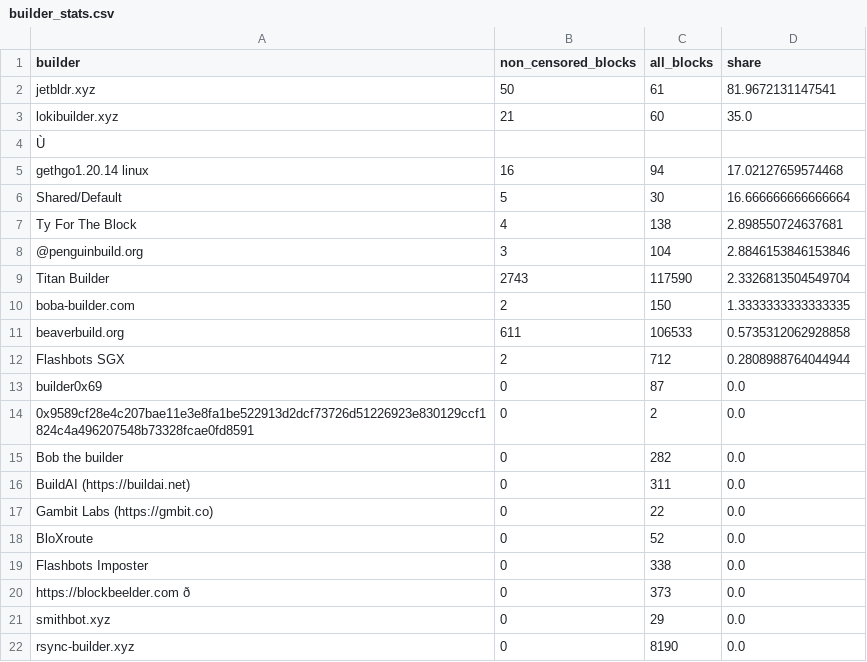
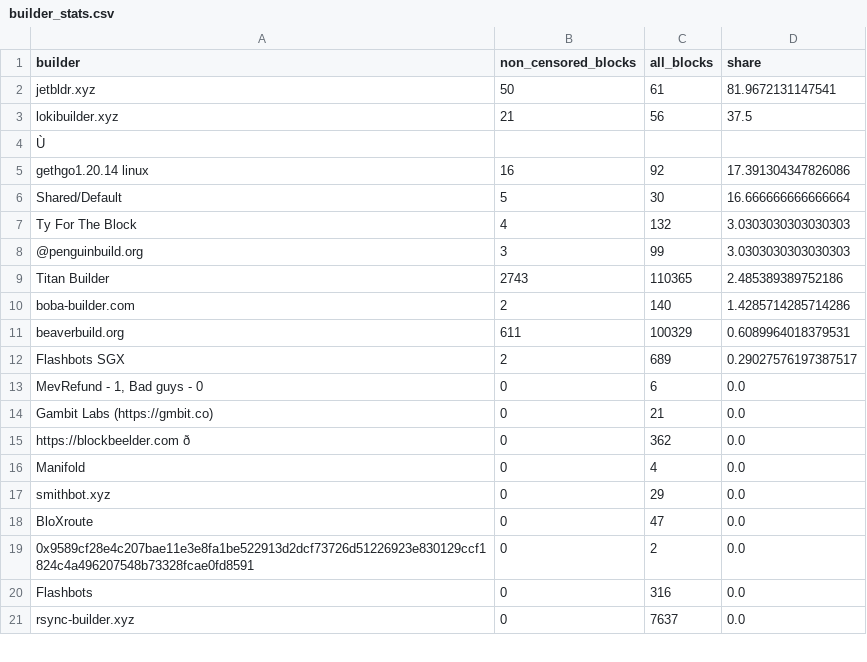
Before and after one commit to nerolation/censorship.pics, a CSV file: data/builder_stats.csv, drawn as a sheet; only a part is shown; removed rows and columns are numbered as before the commit, all else as after; the diff covers the shown part only; the diff names each change by its address in the sheet, - before the commit and + after, or states it on an @@ line.

```diff
--- a/data/builder_stats.csv
+++ b/data/builder_stats.csv
-C3 (all_blocks): 60
+C3 (all_blocks): 56
-D3 (share): 35.0
+D3 (share): 37.5
-C5 (all_blocks): 94
+C5 (all_blocks): 92
-D5 (share): 17.02127659574468
+D5 (share): 17.391304347826086
-C7 (all_blocks): 138
+C7 (all_blocks): 132
-D7 (share): 2.898550724637681
+D7 (share): 3.0303030303030303
-C8 (all_blocks): 104
+C8 (all_blocks): 99
-D8 (share): 2.8846153846153846
+D8 (share): 3.0303030303030303
-C9 (all_blocks): 117590
+C9 (all_blocks): 110365
-D9 (share): 2.3326813504549704
+D9 (share): 2.485389389752186
-C10 (all_blocks): 150
+C10 (all_blocks): 140
-D10 (share): 1.3333333333333335
+D10 (share): 1.4285714285714286
-C11 (all_blocks): 106533
+C11 (all_blocks): 100329
-D11 (share): 0.5735312062928858
+D11 (share): 0.6089964018379531
-C12 (all_blocks): 712
+C12 (all_blocks): 689
-D12 (share): 0.2808988764044944
+D12 (share): 0.29027576197387517
+row 13: MevRefund - 1, Bad guys - 0 | 0 | 6 | 0.0
+row 14: Gambit Labs (https://gmbit.co) | 0 | 21 | 0.0
+row 15: https://blockbeelder.com ð | 0 | 362 | 0.0
@@ row 29 moved to row 16: Manifold @@
@@ row 21 moved to row 17: smithbot.xyz @@
-A18 (builder): builder0x69
+A18 (builder): BloXroute
-C18 (all_blocks): 87
+C18 (all_blocks): 47
-row 15: Bob the builder | 0 | 282 | 0.0
-row 16: BuildAI (https://buildai.net) | 0 | 311 | 0.0
-row 17: Gambit Labs (https://gmbit.co) | 0 | 22 | 0.0
-row 18: BloXroute | 0 | 52 | 0.0
-A20 (builder): Flashbots Imposter
+A20 (builder): Flashbots
-C20 (all_blocks): 338
+C20 (all_blocks): 316
-row 20: https://blockbeelder.com ð | 0 | 373 | 0.0
-C21 (all_blocks): 8190
+C21 (all_blocks): 7637
```
Also changed, not shown: 3 added rows, 2 removed rows and 7 edited cells elsewhere in this file, data/censorship_stats.csv, data/relay_stats.csv, 1 other file.
